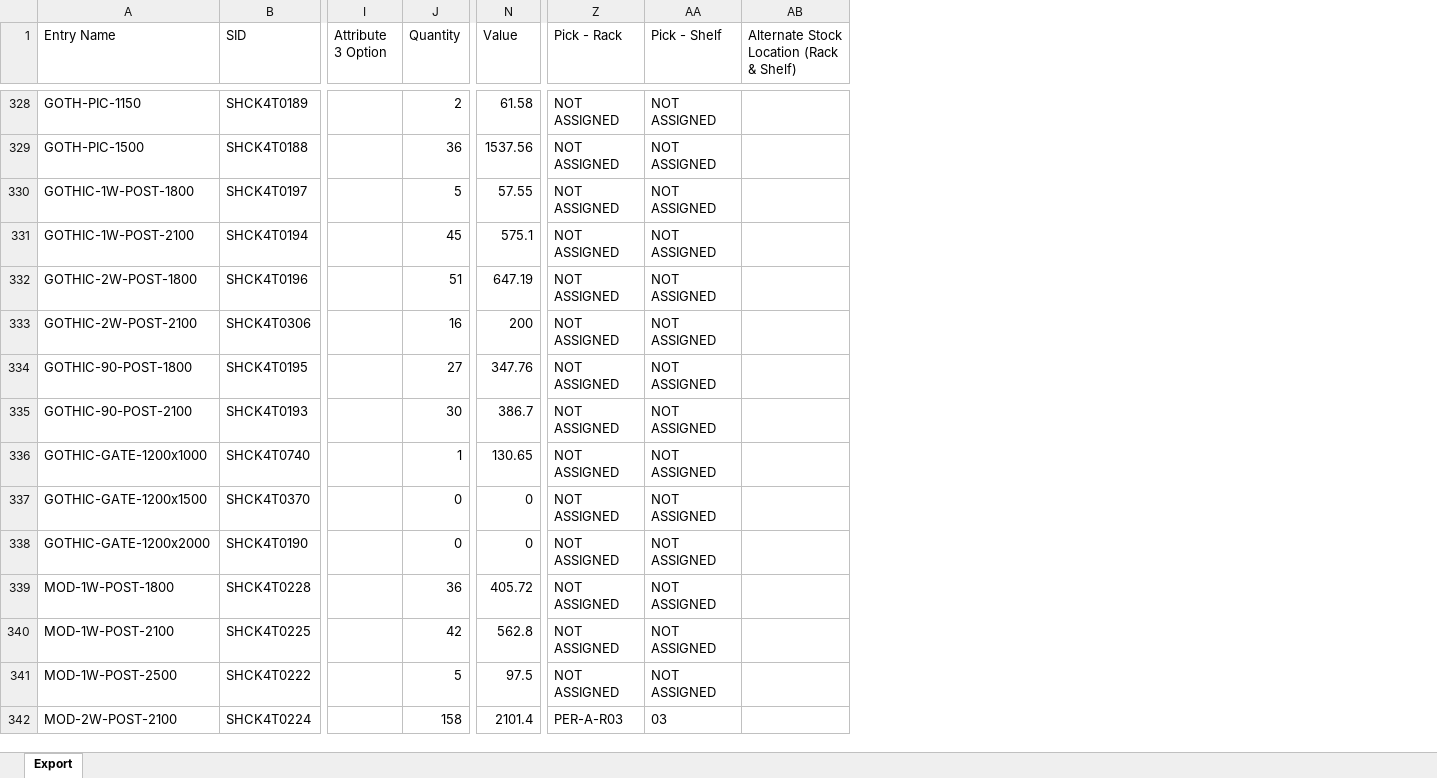
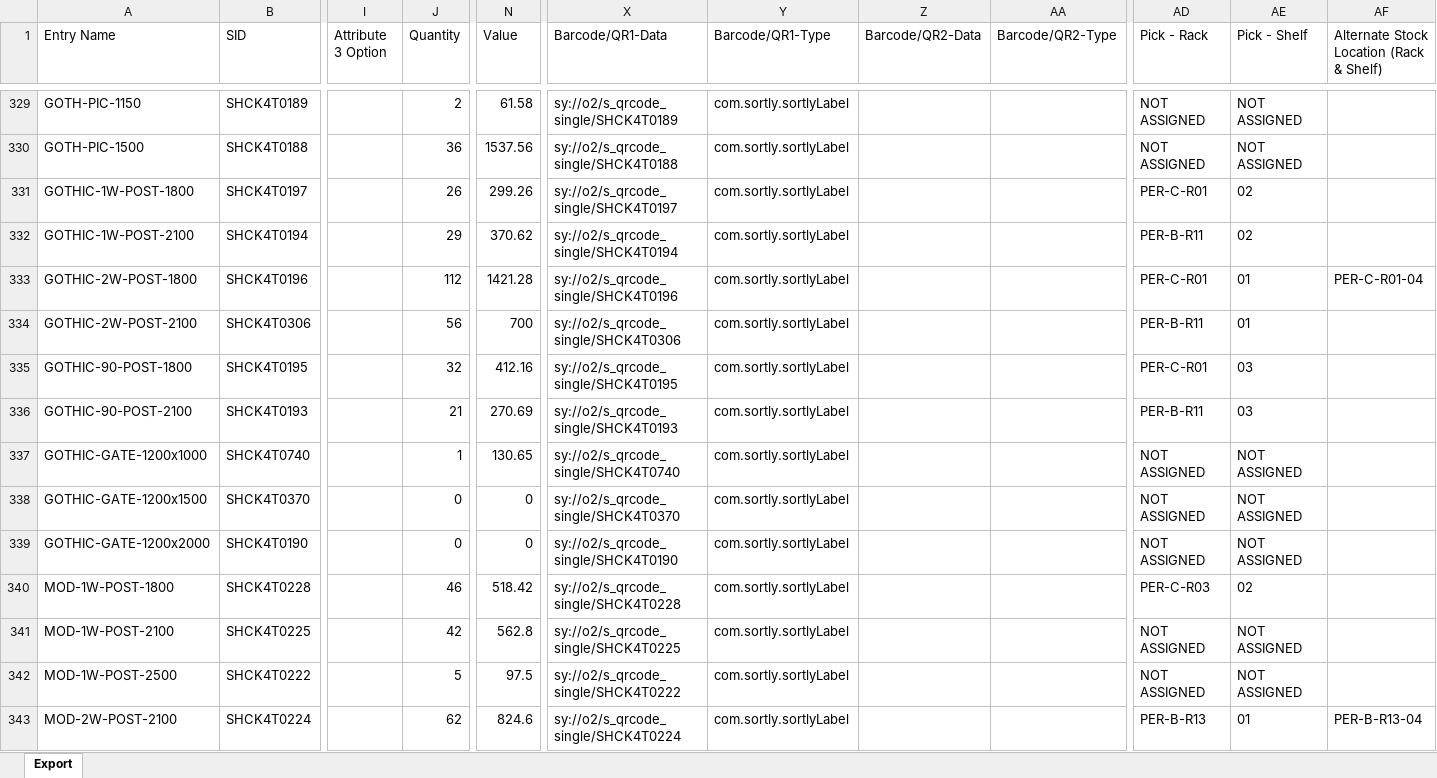
Before and after one commit to brewbits/twf, an Excel workbook: inventory_full.xlsx, sheet Export, drawn as a sheet; only a part is shown, gaps mark what is left out; values as stored, in another font and other column widths than the file's, no borders; addresses are those after the commit; the diff covers the shown part only; the diff names each change by its address in the sheet, - before the commit and + after, or states it on an @@ line.

```diff
--- a/inventory_full.xlsx (sheet Export)
+++ b/inventory_full.xlsx (sheet Export)
+column X (Barcode/QR1-Data), rows 329-343: sy://o2/s_qrcode_single/SHCK4T0189 | sy://o2/s_qrcode_single/SHCK4T0188 | sy://o2/s_qrcode_single/SHCK4T0197 | sy://o2/s_qrcode_single/SHCK4T0194 | sy://o2/s_qrcode_single/SHCK4T0196 | sy://o2/s_qrcode_single/SHCK4T0306 | sy://o2/s_qrcode_single/SHCK4T0195 | sy://o2/s_qrcode_single/SHCK4T0193 | sy://o2/s_qrcode_single/SHCK4T0740 | sy://o2/s_qrcode_single/SHCK4T0370 | sy://o2/s_qrcode_single/SHCK4T0190 | sy://o2/s_qrcode_single/SHCK4T0228 | sy://o2/s_qrcode_single/SHCK4T0225 | sy://o2/s_qrcode_single/SHCK4T0222 | sy://o2/s_qrcode_single/SHCK4T0224
+column Y (Barcode/QR1-Type), rows 329-343: all com.sortly.sortlyLabel
+column Z (Barcode/QR2-Data), empty
+column AA (Barcode/QR2-Type), empty
-J331 (Quantity): 5
+J331 (Quantity): 26
-N331 (Value): 57.55
+N331 (Value): 299.26
-AD331 (Pick - Rack): NOT ASSIGNED
+AD331 (Pick - Rack): PER-C-R01
-AE331:AE332 (Pick - Shelf): NOT ASSIGNED
+AE331:AE332 (Pick - Shelf): 02
-J332 (Quantity): 45
+J332 (Quantity): 29
-N332 (Value): 575.1
+N332 (Value): 370.62
-AD332 (Pick - Rack): NOT ASSIGNED
+AD332 (Pick - Rack): PER-B-R11
-J333 (Quantity): 51
+J333 (Quantity): 112
-N333 (Value): 647.19
+N333 (Value): 1421.28
-AD333 (Pick - Rack): NOT ASSIGNED
+AD333 (Pick - Rack): PER-C-R01
-AE333:AE334 (Pick - Shelf): NOT ASSIGNED
+AE333:AE334 (Pick - Shelf): 01
-AF333: (empty)
+AF333: PER-C-R01-04
-J334 (Quantity): 16
+J334 (Quantity): 56
-N334 (Value): 200
+N334 (Value): 700
-AD334 (Pick - Rack): NOT ASSIGNED
+AD334 (Pick - Rack): PER-B-R11
-J335 (Quantity): 27
+J335 (Quantity): 32
-N335 (Value): 347.76
+N335 (Value): 412.16
-AD335 (Pick - Rack): NOT ASSIGNED
+AD335 (Pick - Rack): PER-C-R01
-AE335:AE336 (Pick - Shelf): NOT ASSIGNED
+AE335:AE336 (Pick - Shelf): 03
-J336 (Quantity): 30
+J336 (Quantity): 21
-N336 (Value): 386.7
+N336 (Value): 270.69
-AD336 (Pick - Rack): NOT ASSIGNED
+AD336 (Pick - Rack): PER-B-R11
-J340 (Quantity): 36
+J340 (Quantity): 46
-N340 (Value): 405.72
+N340 (Value): 518.42
-AD340 (Pick - Rack): NOT ASSIGNED
+AD340 (Pick - Rack): PER-C-R03
-AE340 (Pick - Shelf): NOT ASSIGNED
+AE340 (Pick - Shelf): 02
-J343 (Quantity): 158
+J343 (Quantity): 62
-N343 (Value): 2101.4
+N343 (Value): 824.6
-AD343 (Pick - Rack): PER-A-R03
+AD343 (Pick - Rack): PER-B-R13
-AE343 (Pick - Shelf): 03
+AE343 (Pick - Shelf): 01
-AF343: (empty)
+AF343: PER-B-R13-04
```
Also changed, not shown: 1 added row and 144 edited cells elsewhere in this sheet.
